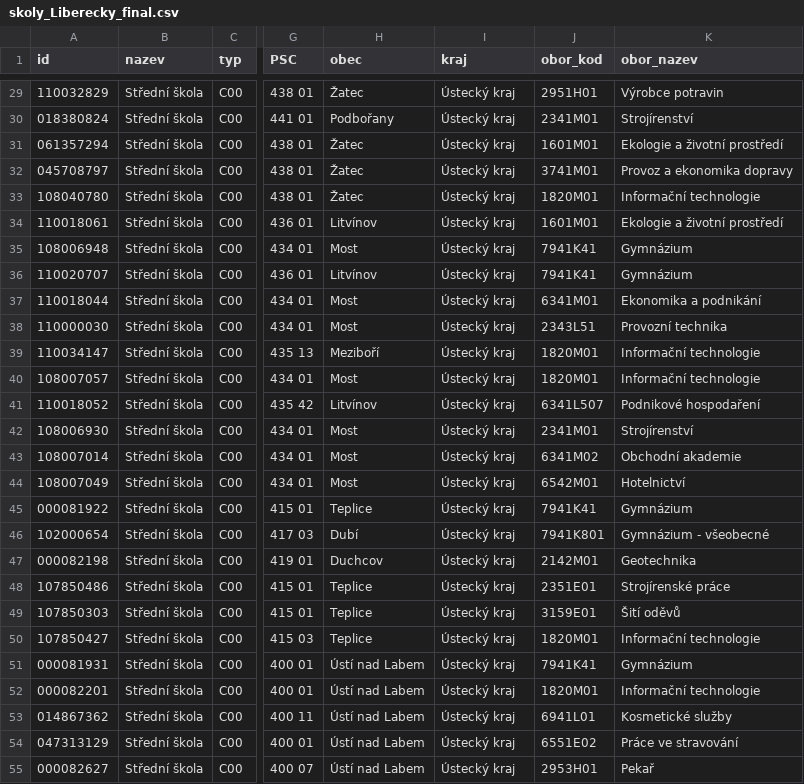
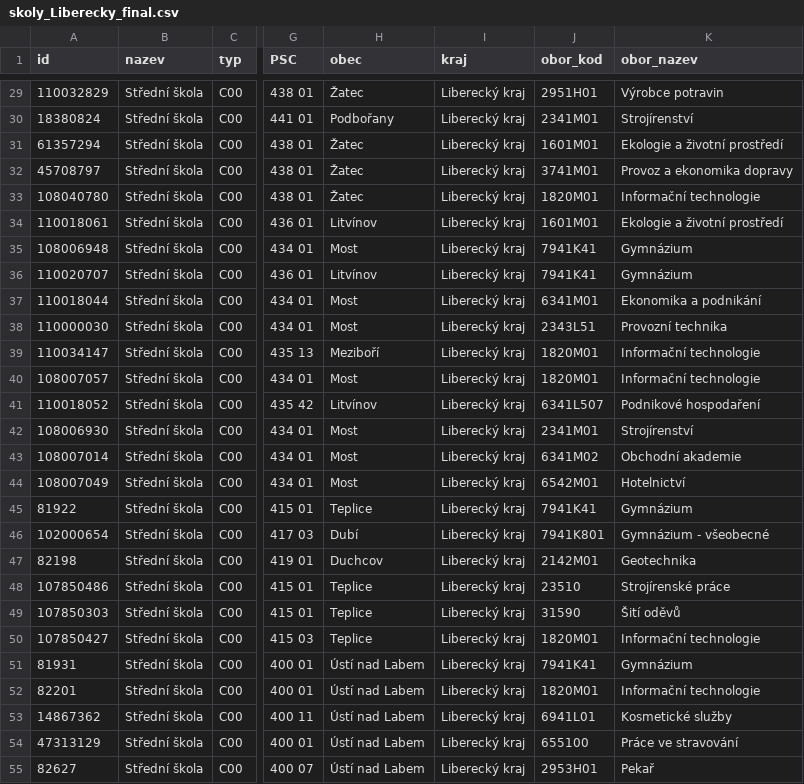
Before and after one commit to helenaKuthanova/DA_projekt_skoly, a CSV file: finalni_tabulky/skoly_Liberecky_final.csv, drawn as a sheet; only a part is shown, gaps mark what is left out; the diff covers the shown part only; the diff names each change by its address in the sheet, - before the commit and + after, or states it on an @@ line.

```diff
--- a/finalni_tabulky/skoly_Liberecky_final.csv
+++ b/finalni_tabulky/skoly_Liberecky_final.csv
-I29:I55 (kraj): Ústecký kraj
+I29:I55 (kraj): Liberecký kraj
-A30 (id): 018380824
+A30 (id): 18380824
-A31 (id): 061357294
+A31 (id): 61357294
-A32 (id): 045708797
+A32 (id): 45708797
-A45 (id): 000081922
+A45 (id): 81922
-A47 (id): 000082198
+A47 (id): 82198
-J48 (obor_kod): 2351E01
+J48 (obor_kod): 23510
-J49 (obor_kod): 3159E01
+J49 (obor_kod): 31590
-A51 (id): 000081931
+A51 (id): 81931
-A52 (id): 000082201
+A52 (id): 82201
-A53 (id): 014867362
+A53 (id): 14867362
-A54 (id): 047313129
+A54 (id): 47313129
-J54 (obor_kod): 6551E02
+J54 (obor_kod): 655100
-A55 (id): 000082627
+A55 (id): 82627
```
Also changed, not shown: 103 edited cells elsewhere in this file, 2 other files.
